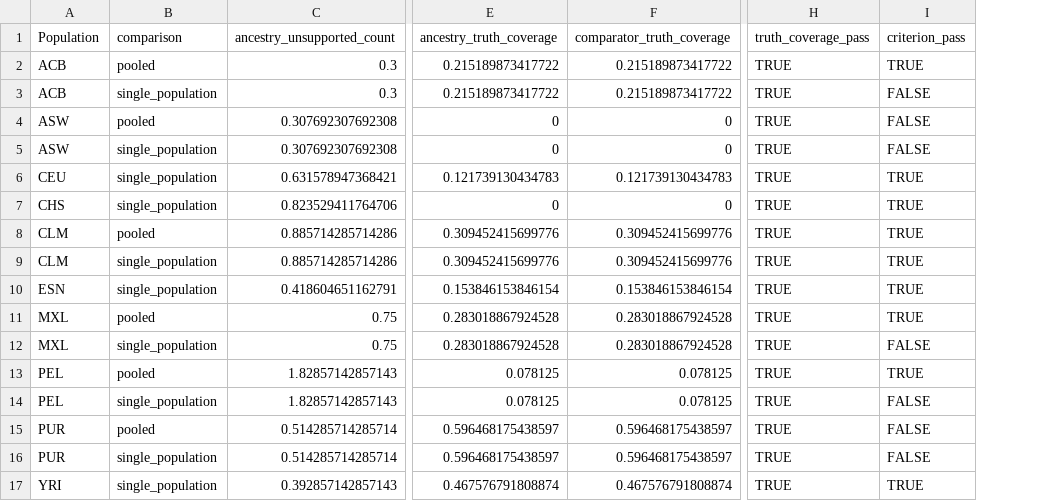
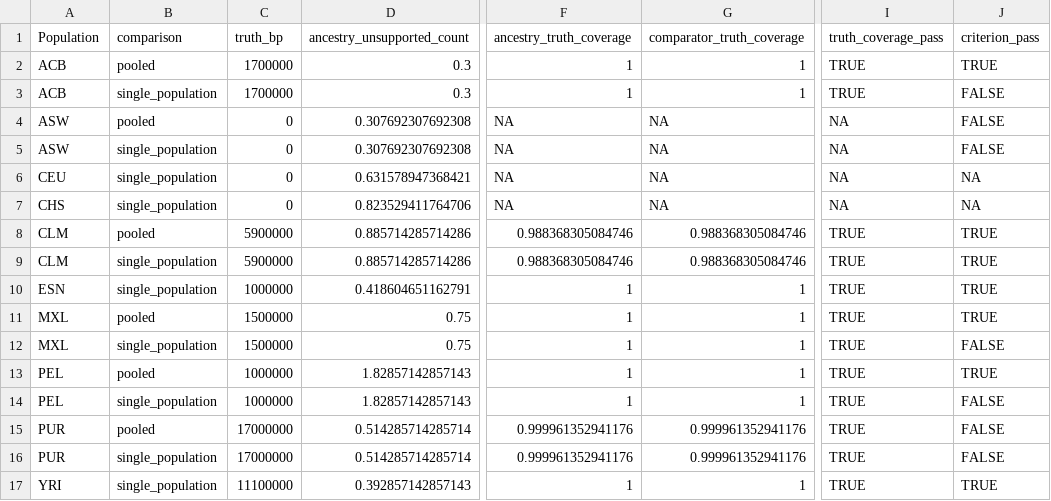
Before and after one commit to RGenomicsETL/duckhts, a CSV file: benchmarks/results/roh-ancestry/chr20/criterion_by_population.csv, drawn as a sheet; only a part is shown, gaps mark what is left out; addresses are those after the commit; the diff names each change by its address in the sheet, - before the commit and + after, or states it on an @@ line.

```diff
--- a/benchmarks/results/roh-ancestry/chr20/criterion_by_population.csv
+++ b/benchmarks/results/roh-ancestry/chr20/criterion_by_population.csv
+column C (truth_bp), rows 2-17: 1700000 | 1700000 | 0 | 0 | 0 | 0 | 5900000 | 5900000 | 1000000 | 1500000 | 1500000 | 1000000 | 1000000 | 17000000 | 17000000 | 11100000
-F2:F3 (ancestry_truth_coverage): 0.215189873417722
+F2:F3 (ancestry_truth_coverage): 1
-G2:G3 (comparator_truth_coverage): 0.215189873417722
+G2:G3 (comparator_truth_coverage): 1
-F4:F5 (ancestry_truth_coverage): 0
+F4:F5 (ancestry_truth_coverage): NA
-G4:G5 (comparator_truth_coverage): 0
+G4:G5 (comparator_truth_coverage): NA
-I4:I7 (truth_coverage_pass): TRUE
+I4:I7 (truth_coverage_pass): NA
-F6 (ancestry_truth_coverage): 0.121739130434783
+F6 (ancestry_truth_coverage): NA
-G6 (comparator_truth_coverage): 0.121739130434783
+G6 (comparator_truth_coverage): NA
-J6:J7 (criterion_pass): TRUE
+J6:J7 (criterion_pass): NA
-F7 (ancestry_truth_coverage): 0
+F7 (ancestry_truth_coverage): NA
-G7 (comparator_truth_coverage): 0
+G7 (comparator_truth_coverage): NA
-F8:F9 (ancestry_truth_coverage): 0.309452415699776
+F8:F9 (ancestry_truth_coverage): 0.988368305084746
-G8:G9 (comparator_truth_coverage): 0.309452415699776
+G8:G9 (comparator_truth_coverage): 0.988368305084746
-F10 (ancestry_truth_coverage): 0.153846153846154
+F10 (ancestry_truth_coverage): 1
-G10 (comparator_truth_coverage): 0.153846153846154
+G10 (comparator_truth_coverage): 1
-F11:F12 (ancestry_truth_coverage): 0.283018867924528
+F11:F12 (ancestry_truth_coverage): 1
-G11:G12 (comparator_truth_coverage): 0.283018867924528
+G11:G12 (comparator_truth_coverage): 1
-F13:F14 (ancestry_truth_coverage): 0.078125
+F13:F14 (ancestry_truth_coverage): 1
-G13:G14 (comparator_truth_coverage): 0.078125
+G13:G14 (comparator_truth_coverage): 1
-F15:F16 (ancestry_truth_coverage): 0.596468175438597
+F15:F16 (ancestry_truth_coverage): 0.999961352941176
-G15:G16 (comparator_truth_coverage): 0.596468175438597
+G15:G16 (comparator_truth_coverage): 0.999961352941176
-F17 (ancestry_truth_coverage): 0.467576791808874
+F17 (ancestry_truth_coverage): 1
-G17 (comparator_truth_coverage): 0.467576791808874
+G17 (comparator_truth_coverage): 1
```
Also changed, not shown: benchmarks/results/roh-ancestry/chr20/child_metrics.csv, benchmarks/results/roh-ancestry/chr20/population_arm_summary.csv, 13 other files.
